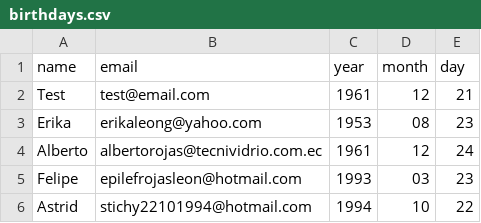
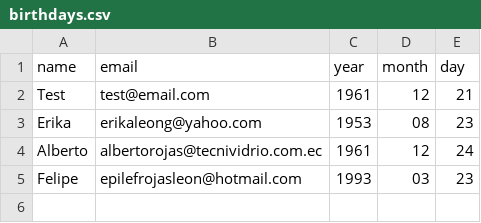
Before and after one commit to FelipeZerokun/100-days-python, a CSV file: Day_32_Automated_mail_sender/Birthday_Wisher/birthdays.csv, drawn as a sheet; the diff names each change by its address in the sheet, - before the commit and + after, or states it on an @@ line.

Commit message:
Update birthdays.csv

```diff
--- a/Day_32_Automated_mail_sender/Birthday_Wisher/birthdays.csv
+++ b/Day_32_Automated_mail_sender/Birthday_Wisher/birthdays.csv
-row 6: Astrid | stichy22101994@hotmail.com | 1994 | 10 | 22
```
